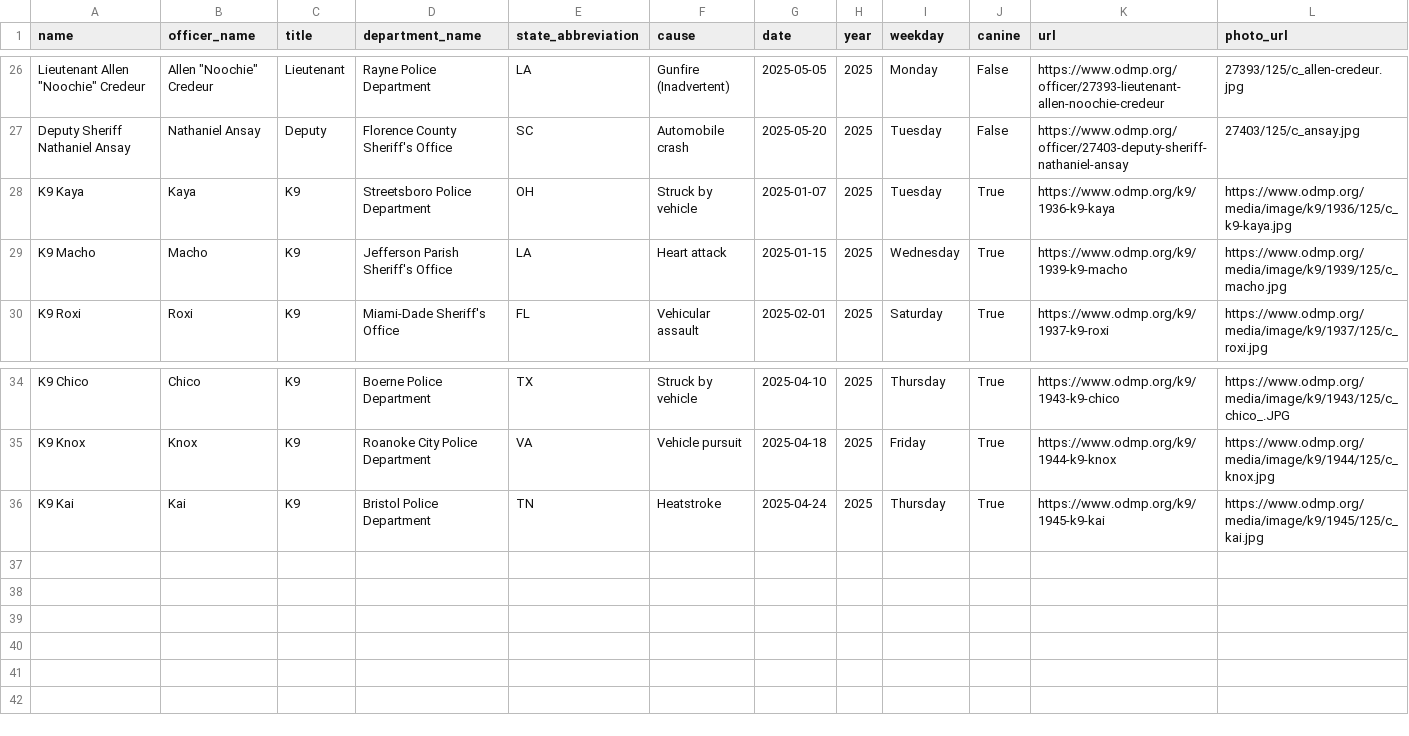
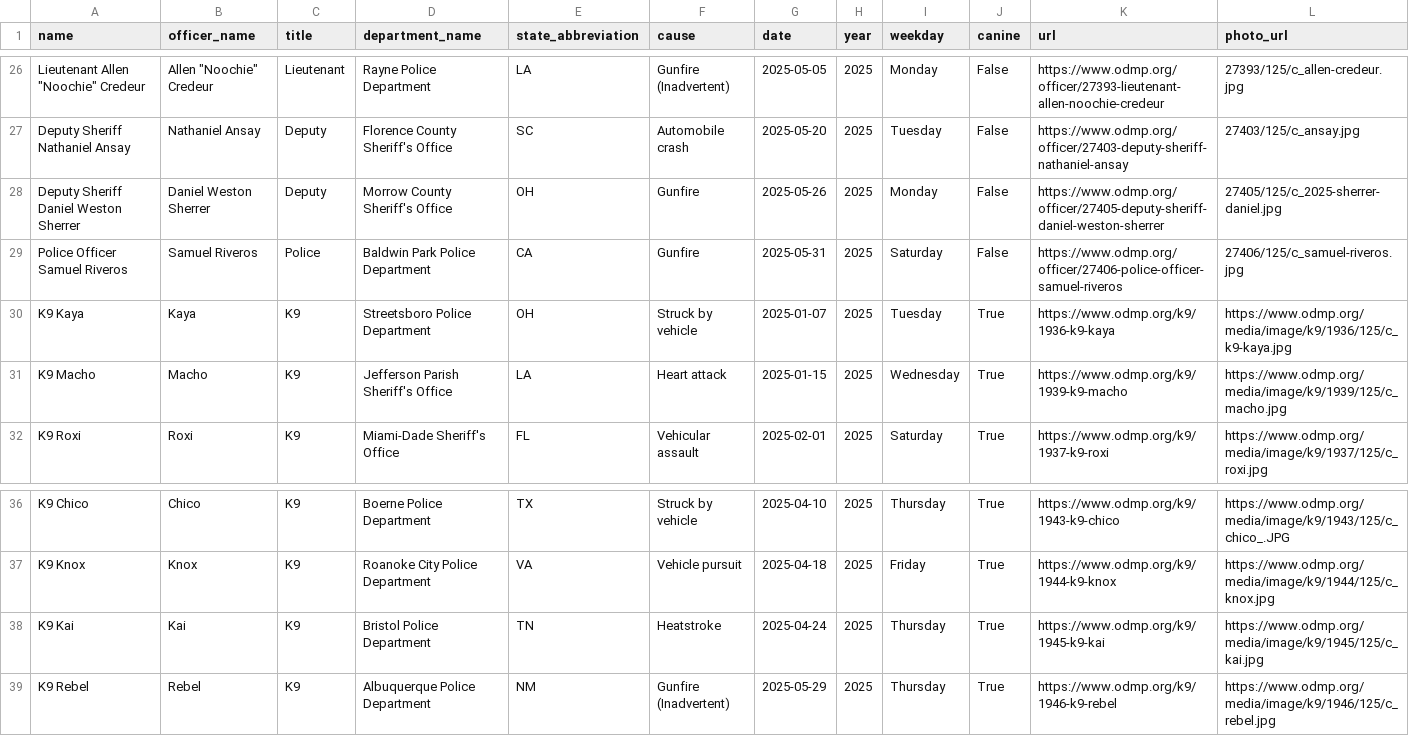
Before and after one commit to stiles/police-end-of-watch, a CSV file: data/processed/us_slain_police_officers_2025.csv, drawn as a sheet; only a part is shown, gaps mark what is left out; rows hold the shown columns only; the diff names each change by its address in the sheet, - before the commit and + after, or states it on an @@ line.

Commit message:
bot updated data

```diff
--- a/data/processed/us_slain_police_officers_2025.csv
+++ b/data/processed/us_slain_police_officers_2025.csv
+row 28: Deputy Sheriff Daniel Weston Sherrer | Daniel Weston Sherrer | Deputy | Morrow County Sheriff's Office | OH | Gunfire | 2025-05-26 | 2025 | Monday | False | https://www.odmp.org/officer/27405-deputy-sheriff-daniel-weston-sherrer | 27405/125/c_2025-sherrer-daniel.jpg
+row 29: Police Officer Samuel Riveros | Samuel Riveros | Police | Baldwin Park Police Department | CA | Gunfire | 2025-05-31 | 2025 | Saturday | False | https://www.odmp.org/officer/27406-police-officer-samuel-riveros | 27406/125/c_samuel-riveros.jpg
+row 39: K9 Rebel | Rebel | K9 | Albuquerque Police Department | NM | Gunfire (Inadvertent) | 2025-05-29 | 2025 | Thursday | True | https://www.odmp.org/k9/1946-k9-rebel | https://www.odmp.org/media/image/k9/1946/125/c_rebel.jpg
```
Also changed, not shown: 7 other files.
